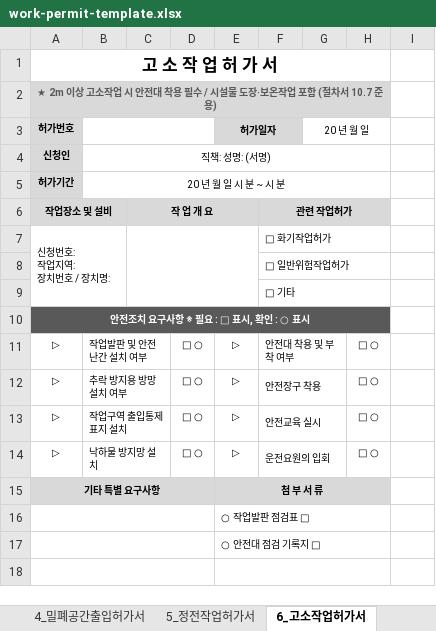
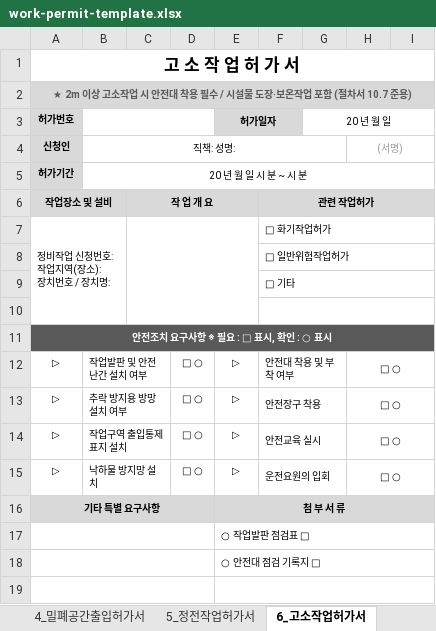
Before and after one commit to khy-921108/-, an Excel workbook: codexnew/src/lib/templates/work-permit-template.xlsx, sheet 6_고소작업허가서, drawn as a sheet; only a part is shown; values as stored, in another font and other column widths than the file's, no borders; removed rows and columns are numbered as before the commit, all else as after; ↵ is a line break in a cell; the diff covers the shown part only; the diff names each change by its address in the sheet, - before the commit and + after, or states it on an @@ line.

```diff
--- a/codexnew/src/lib/templates/work-permit-template.xlsx (sheet 6_고소작업허가서)
+++ b/codexnew/src/lib/templates/work-permit-template.xlsx (sheet 6_고소작업허가서)
-A1:H1 merged
+A1:I1 merged
-A2:H2 merged
+A2:I2 merged
-G3:H3 merged
+G3:I3 merged
-B4: 직책: 성명: (서명)
+B4: 직책: 성명:
-B4:H4 merged
+B4:G4 merged
-H4: (empty)
+H4: (서명)
+H4:I4 merged
-B5:H5 merged
+B5:I5 merged
-F6:H6 merged
+F6:I6 merged
-A7 (허가번호): 신청번호: ↵ 작업지역: ↵ 장치번호 / 장치명:
+A7 (허가번호): 정비작업 신청번호: ↵ 작업지역(장소): ↵ 장치번호 / 장치명:
-F7:H7 merged
+F7:I7 merged
-F8:H8 merged
+F8:I8 merged
-F9:H9 merged
+F9:I9 merged
+row 10: (empty)
-A10:H10 merged
+A11:I11 merged
+H12:I12 merged
+H13:I13 merged
+H14:I14 merged
+H15:I15 merged
-E15:H15 merged
+E16:I16 merged
-E16:H16 merged
+E17:I17 merged
-E17:H17 merged
+E18:I18 merged
-E18:H18 merged
+E19:I19 merged
```
Also changed, not shown: 5 added rows, 2 removed rows, 6 edited cells, cell formats and merged cells elsewhere in this sheet, sheet 3_화기작업허가서, sheet 7b_중장비작업허가서, sheet 4_밀폐공간출입허가서, sheet 7a_굴착작업허가서, sheet 5_정전작업허가서, sheet 7c_방사선작업허가서, 5 more sheets, other sheet tabs, 14 other files.
